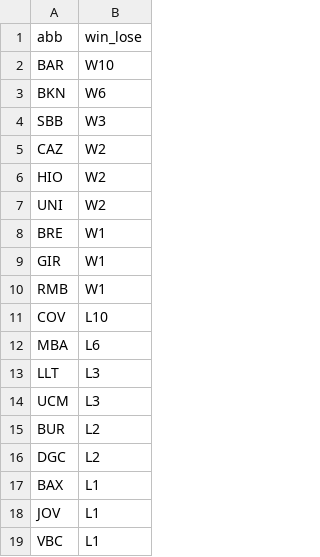
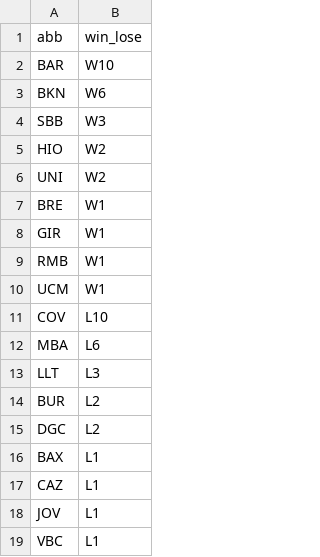
Before and after one commit to IvoVillanueva/pbp-acb-2025-26, a CSV file: data/racha_2025_26.csv, drawn as a sheet; removed rows and columns are numbered as before the commit, all else as after; the diff names each change by its address in the sheet, - before the commit and + after, or states it on an @@ line.

```diff
--- a/data/racha_2025_26.csv
+++ b/data/racha_2025_26.csv
-row 5: CAZ | W2
+row 10: UCM | W1
-row 14: UCM | L3
+row 17: CAZ | L1
```
Also changed, not shown: data/last_result.csv, data/marcadores_2025_26.csv, 1 other file.
